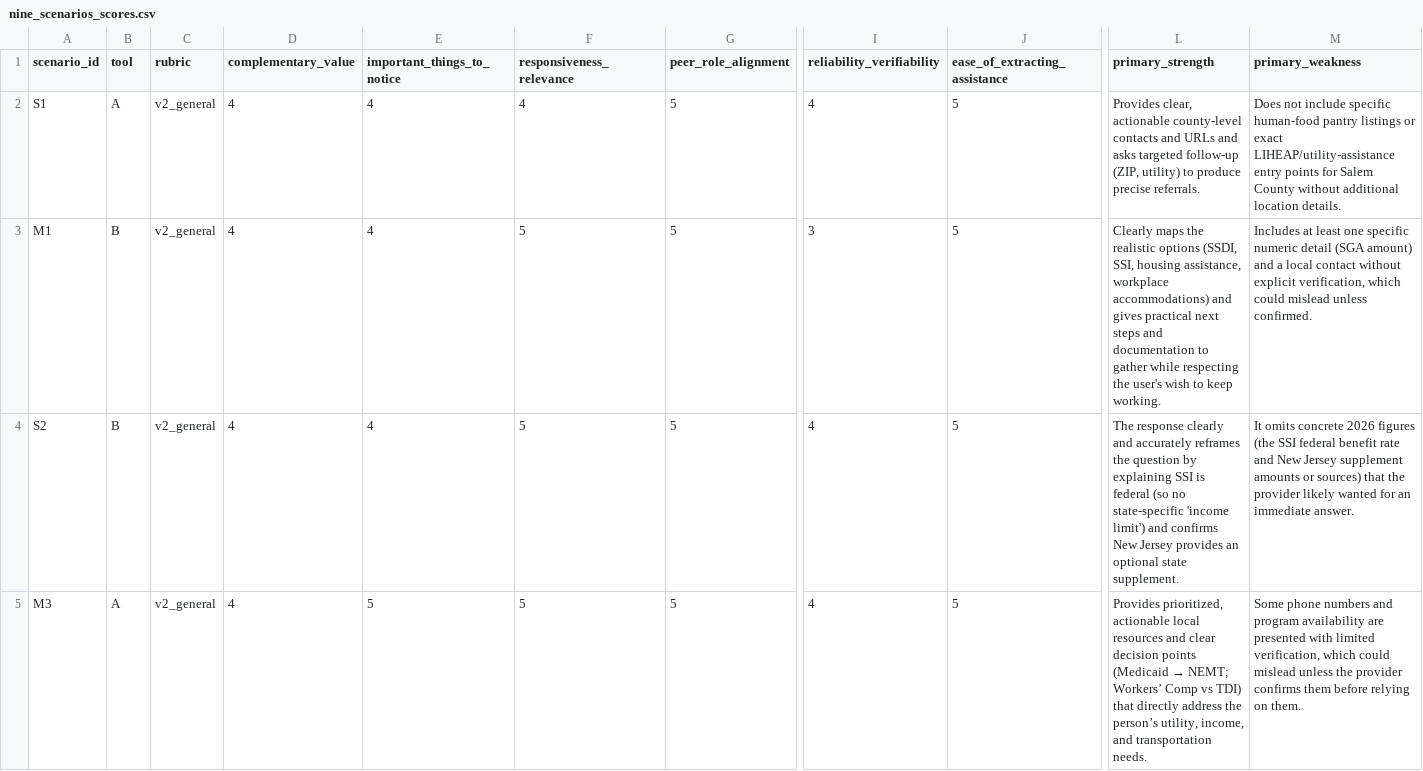
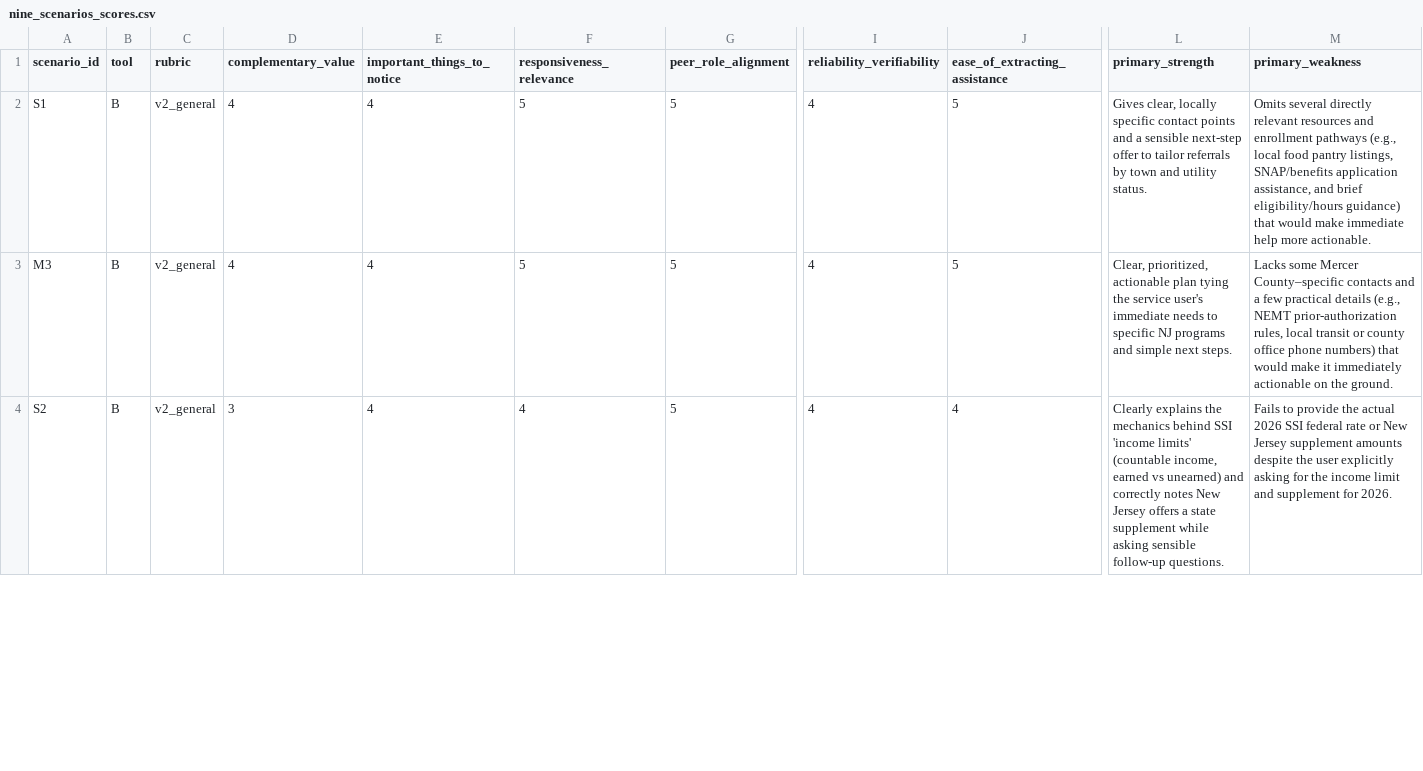
Before and after one commit to avp123/community_services_llm, a CSV file: eval/pilot_2_judge/output/nine_scenarios_scores.csv, drawn as a sheet; only a part is shown, gaps mark what is left out; removed rows and columns are numbered as before the commit, all else as after; rows hold the shown columns only; the diff covers the shown part only; the diff names each change by its address in the sheet, - before the commit and + after, or states it on an @@ line.

```diff
--- a/eval/pilot_2_judge/output/nine_scenarios_scores.csv
+++ b/eval/pilot_2_judge/output/nine_scenarios_scores.csv
-B2 (tool): A
+B2 (tool): B
-F2 (responsiveness_relevance): 4
+F2 (responsiveness_relevance): 5
-L2 (primary_strength): Provides clear, actionable county-level contacts and URLs and asks targeted follow-up (ZIP, utility) to produce precise referrals.
+L2 (primary_strength): Gives clear, locally specific contact points and a sensible next-step offer to tailor referrals by town and utility status.
-M2 (primary_weakness): Does not include specific human-food pantry listings or exact LIHEAP/utility-assistance entry points for Salem County without additional location details.
+M2 (primary_weakness): Omits several directly relevant resources and enrollment pathways (e.g., local food pantry listings, SNAP/benefits application assistance, and brief eligibility/hours guidance) that would make immediate help more actionable.
-A3 (scenario_id): M1
+A3 (scenario_id): M3
-I3 (reliability_verifiability): 3
+I3 (reliability_verifiability): 4
-L3 (primary_strength): Clearly maps the realistic options (SSDI, SSI, housing assistance, workplace accommodations) and gives practical next steps and documentation to gather while respecting the user's wish to keep working.
+L3 (primary_strength): Clear, prioritized, actionable plan tying the service user's immediate needs to specific NJ programs and simple next steps.
-M3 (primary_weakness): Includes at least one specific numeric detail (SGA amount) and a local contact without explicit verification, which could mislead unless confirmed.
+M3 (primary_weakness): Lacks some Mercer County–specific contacts and a few practical details (e.g., NEMT prior-authorization rules, local transit or county office phone numbers) that would make it immediately actionable on the ground.
-D4 (complementary_value): 4
+D4 (complementary_value): 3
-F4 (responsiveness_relevance): 5
+F4 (responsiveness_relevance): 4
-J4 (ease_of_extracting_assistance): 5
+J4 (ease_of_extracting_assistance): 4
-L4 (primary_strength): The response clearly and accurately reframes the question by explaining SSI is federal (so no state-specific 'income limit') and confirms New Jersey provides an optional state supplement.
+L4 (primary_strength): Clearly explains the mechanics behind SSI 'income limits' (countable income, earned vs unearned) and correctly notes New Jersey offers a state supplement while asking sensible follow-up questions.
-M4 (primary_weakness): It omits concrete 2026 figures (the SSI federal benefit rate and New Jersey supplement amounts or sources) that the provider likely wanted for an immediate answer.
+M4 (primary_weakness): Fails to provide the actual 2026 SSI federal rate or New Jersey supplement amounts despite the user explicitly asking for the income limit and supplement for 2026.
-row 5: M3 | A | v2_general | 4 | 5 | 5 | 5 | 4 | 5 | Provides prioritized, actionable local resources and clear decision points (Medicaid → NEMT; Workers’ Comp vs TDI) that directly address the person’s utility, income, and transportation needs. | Some phone numbers and program availability are presented with limited verification, which could mislead unless the provider confirms them before relying on them.
```
Also changed, not shown: 3 added rows, 2 removed rows and 50 edited cells elsewhere in this file, eval/quality_variants/output/real_system_pilot2v2_scores.csv, 9 other files.
